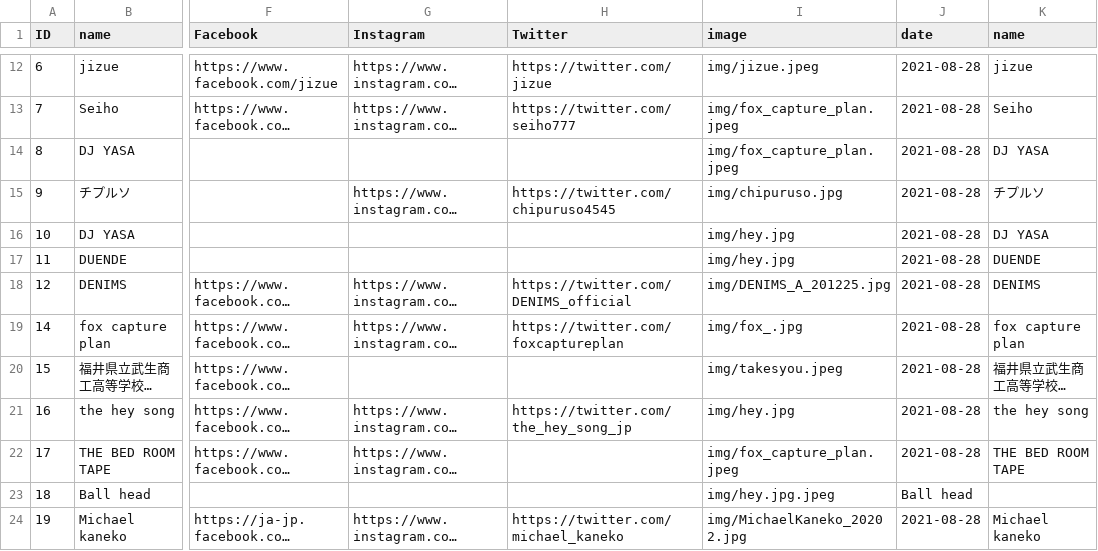
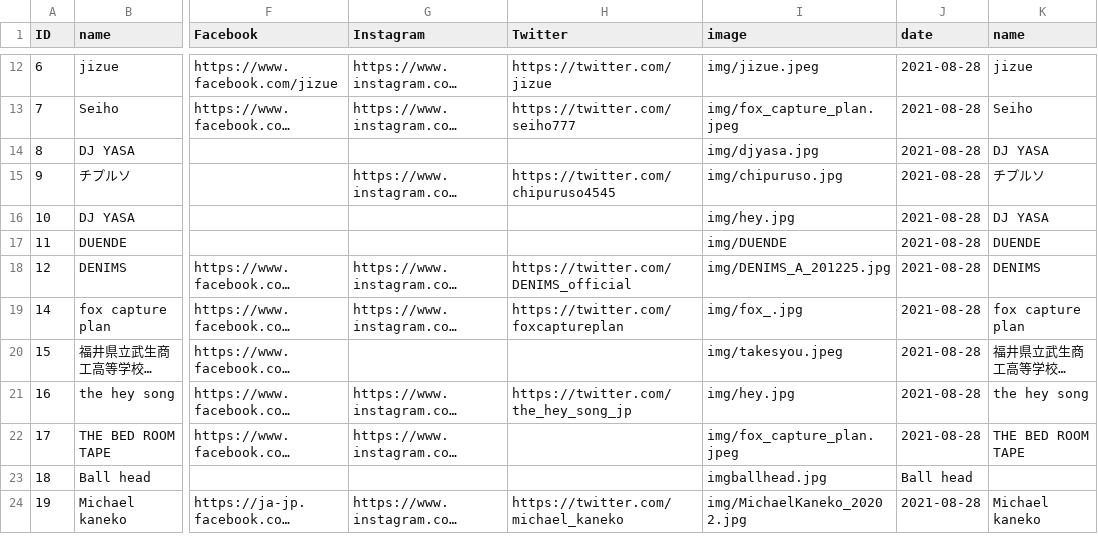
Before and after one commit to shirayamamusicvillage/shirayamamusicvillage.github.io, a CSV file: csv/artists.csv, drawn as a sheet; only a part is shown, gaps mark what is left out; long unchanged cells end in …; the diff names each change by its address in the sheet, - before the commit and + after, or states it on an @@ line.

Commit message:
Update artists.csv

```diff
--- a/csv/artists.csv
+++ b/csv/artists.csv
-I14 (image): img/fox_capture_plan.jpeg
+I14 (image): img/djyasa.jpg
-I17 (image): img/hey.jpg
+I17 (image): img/DUENDE
-I23 (image): img/hey.jpg.jpeg
+I23 (image): imgballhead.jpg
```
